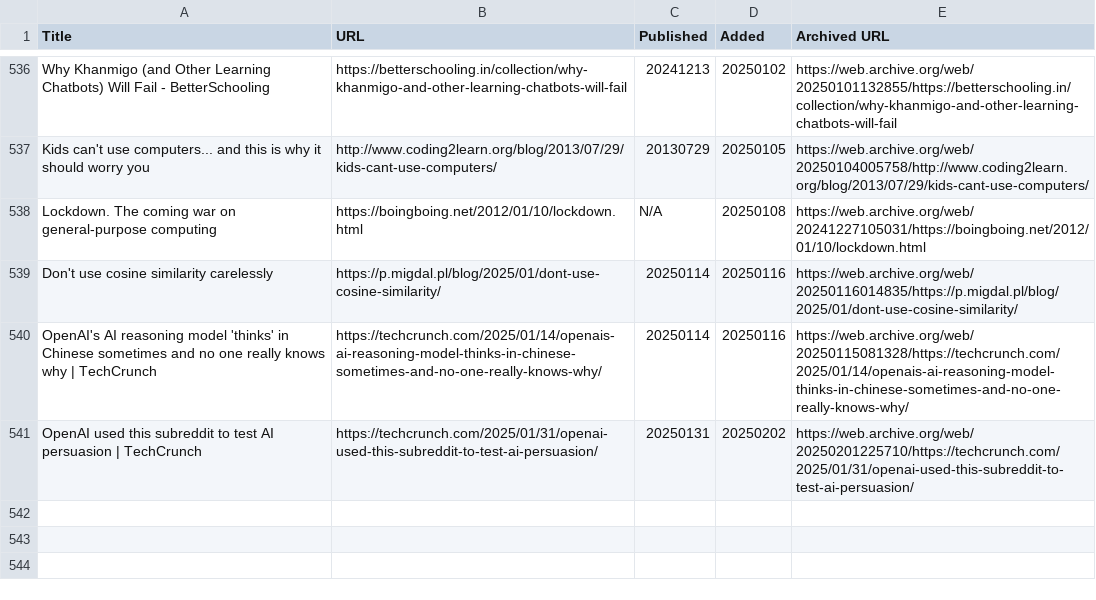
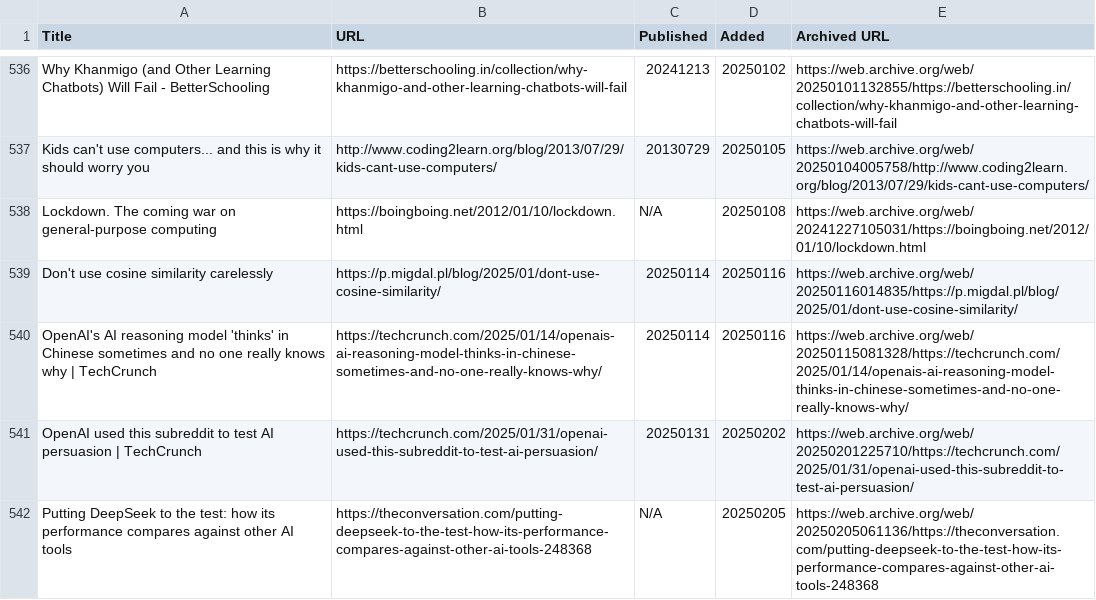
Before and after one commit to catlism/catlism.github.io, a TSV file: build/_static/reading_list.tsv, drawn as a sheet; only a part is shown, gaps mark what is left out.

Commit message:
catlism_bot: updated reading_list with 1 new item(s)

```diff
--- a/build/_static/reading_list.tsv
+++ b/build/_static/reading_list.tsv
@@ -541 +541,2 @@ OpenAI's AI reasoning model 'thinks' in Chinese sometimes and no one really know
 OpenAI used this subreddit to test AI persuasion | TechCrunch	https://techcrunch.com/2025/01/31/openai-used-this-subreddit-to-test-ai-persuasion/	20250131	20250202	https://web.archive.org/web/20250201225710/https://techcrunch.com/2025/01/31/openai-used-this-subreddit-to-test-ai-persuasion/
+Putting DeepSeek to the test: how its performance compares against other AI tools	https://theconversation.com/putting-deepseek-to-the-test-how-its-performance-compares-against-other-ai-tools-248368	N/A	20250205	https://web.archive.org/web/20250205061136/https://theconversation.com/putting-deepseek-to-the-test-how-its-performance-compares-against-other-ai-tools-248368
```
Also changed, not shown: source/_static/reading_list.tsv, 6 other files.
